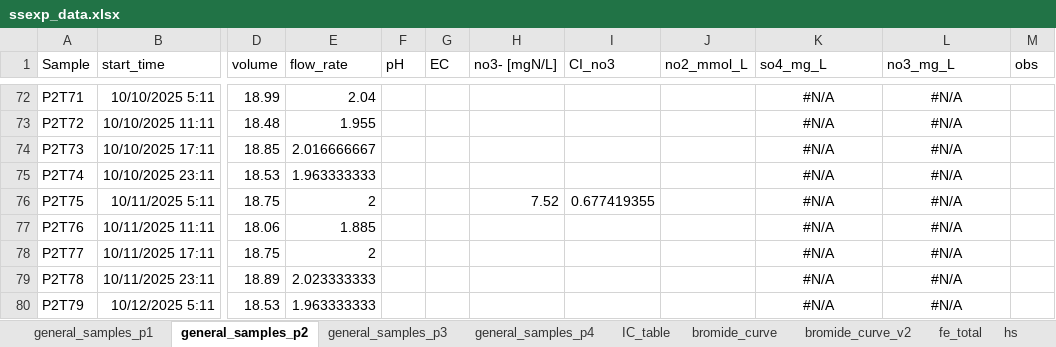
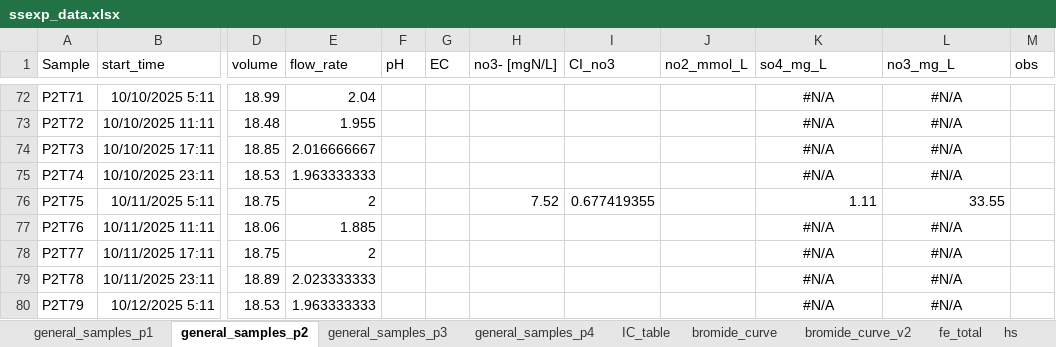
Before and after one commit to vcantarella/FuhrbergerColumns, an Excel workbook: data/exp_raw/ssexp_data.xlsx, sheet general_samples_p2, drawn as a sheet; only a part is shown, gaps mark what is left out; values as stored, in another font and other column widths than the file's, no borders; the diff names each change by its address in the sheet, - before the commit and + after, or states it on an @@ line.

Commit message:
small fix to the dataset

```diff
--- a/data/exp_raw/ssexp_data.xlsx (sheet general_samples_p2)
+++ b/data/exp_raw/ssexp_data.xlsx (sheet general_samples_p2)
-K76 (so4_mg_L): #N/A
+K76 (so4_mg_L): 1.11
-K76:L76 alignment: center
+K76:L76 alignment: right
-L76 (no3_mg_L): #N/A
+L76 (no3_mg_L): 33.55
```
Also changed, not shown: sheet IC_raw.
